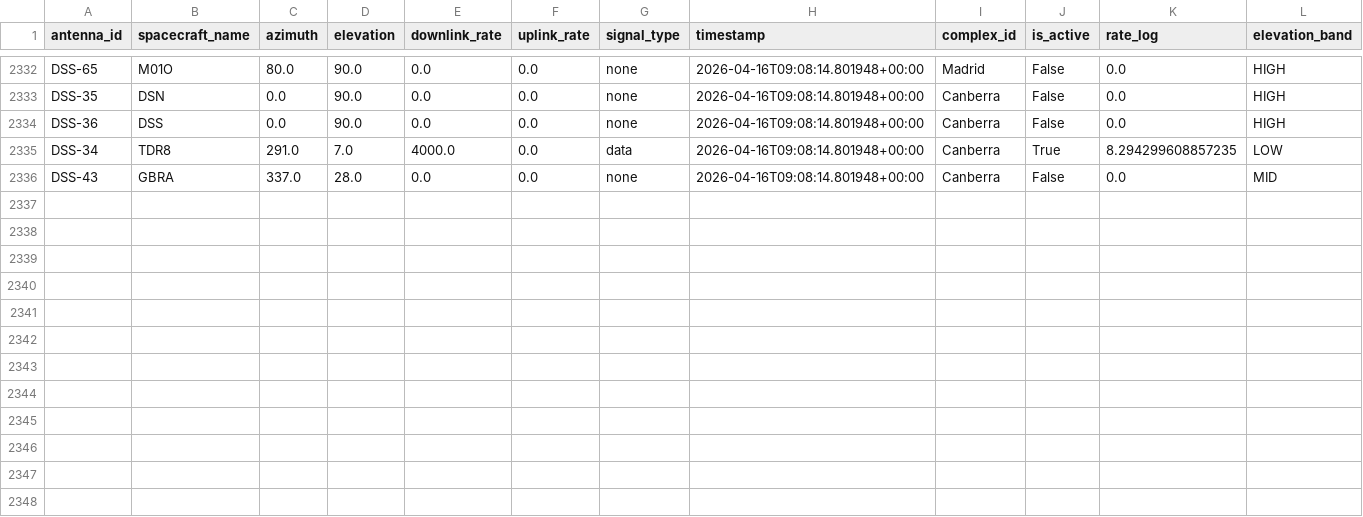
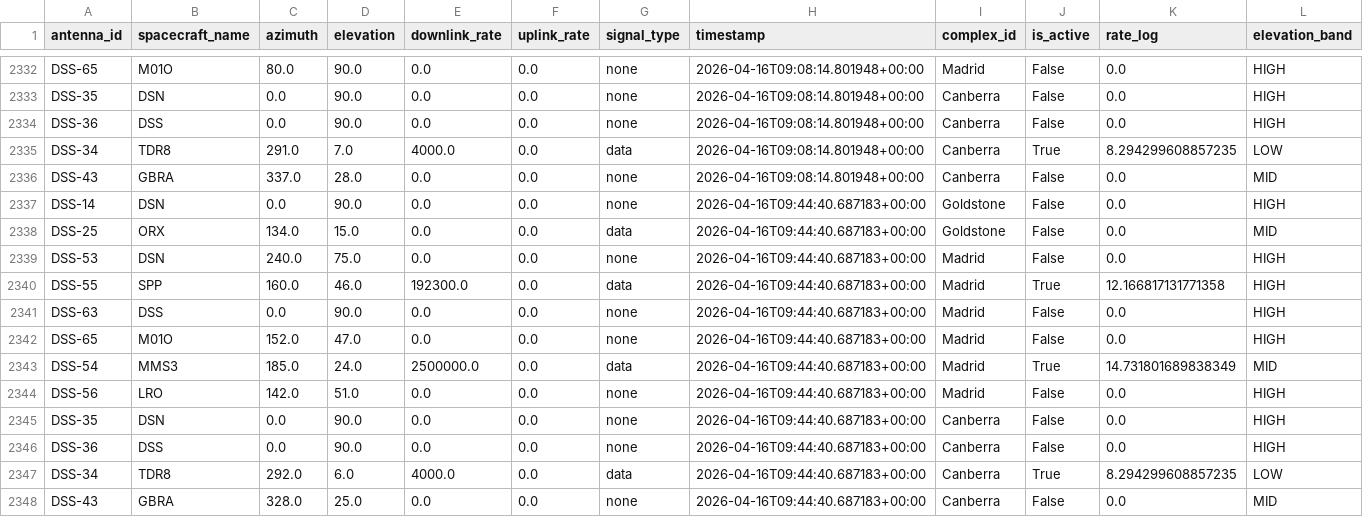
Before and after one commit to nyandajr/dsn-anomaly-tracker, a CSV file: data/history.csv, drawn as a sheet; only a part is shown, gaps mark what is left out; rows hold the shown columns only; the diff names each change by its address in the sheet, - before the commit and + after, or states it on an @@ line.

```diff
--- a/data/history.csv
+++ b/data/history.csv
+row 2337: DSS-14 | DSN | 0.0 | 90.0 | 0.0 | 0.0 | none | 2026-04-16T09:44:40.687183+00:00 | Goldstone | False | 0.0 | HIGH
+row 2338: DSS-25 | ORX | 134.0 | 15.0 | 0.0 | 0.0 | data | 2026-04-16T09:44:40.687183+00:00 | Goldstone | False | 0.0 | MID
+row 2339: DSS-53 | DSN | 240.0 | 75.0 | 0.0 | 0.0 | none | 2026-04-16T09:44:40.687183+00:00 | Madrid | False | 0.0 | HIGH
+row 2340: DSS-55 | SPP | 160.0 | 46.0 | 192300.0 | 0.0 | data | 2026-04-16T09:44:40.687183+00:00 | Madrid | True | 12.166817131771358 | HIGH
+row 2341: DSS-63 | DSS | 0.0 | 90.0 | 0.0 | 0.0 | none | 2026-04-16T09:44:40.687183+00:00 | Madrid | False | 0.0 | HIGH
+row 2342: DSS-65 | M01O | 152.0 | 47.0 | 0.0 | 0.0 | none | 2026-04-16T09:44:40.687183+00:00 | Madrid | False | 0.0 | HIGH
+row 2343: DSS-54 | MMS3 | 185.0 | 24.0 | 2500000.0 | 0.0 | data | 2026-04-16T09:44:40.687183+00:00 | Madrid | True | 14.731801689838349 | MID
+row 2344: DSS-56 | LRO | 142.0 | 51.0 | 0.0 | 0.0 | none | 2026-04-16T09:44:40.687183+00:00 | Madrid | False | 0.0 | HIGH
+row 2345: DSS-35 | DSN | 0.0 | 90.0 | 0.0 | 0.0 | none | 2026-04-16T09:44:40.687183+00:00 | Canberra | False | 0.0 | HIGH
+row 2346: DSS-36 | DSS | 0.0 | 90.0 | 0.0 | 0.0 | none | 2026-04-16T09:44:40.687183+00:00 | Canberra | False | 0.0 | HIGH
+row 2347: DSS-34 | TDR8 | 292.0 | 6.0 | 4000.0 | 0.0 | data | 2026-04-16T09:44:40.687183+00:00 | Canberra | True | 8.294299608857235 | LOW
+row 2348: DSS-43 | GBRA | 328.0 | 25.0 | 0.0 | 0.0 | none | 2026-04-16T09:44:40.687183+00:00 | Canberra | False | 0.0 | MID
```
Also changed, not shown: 2 other files.
